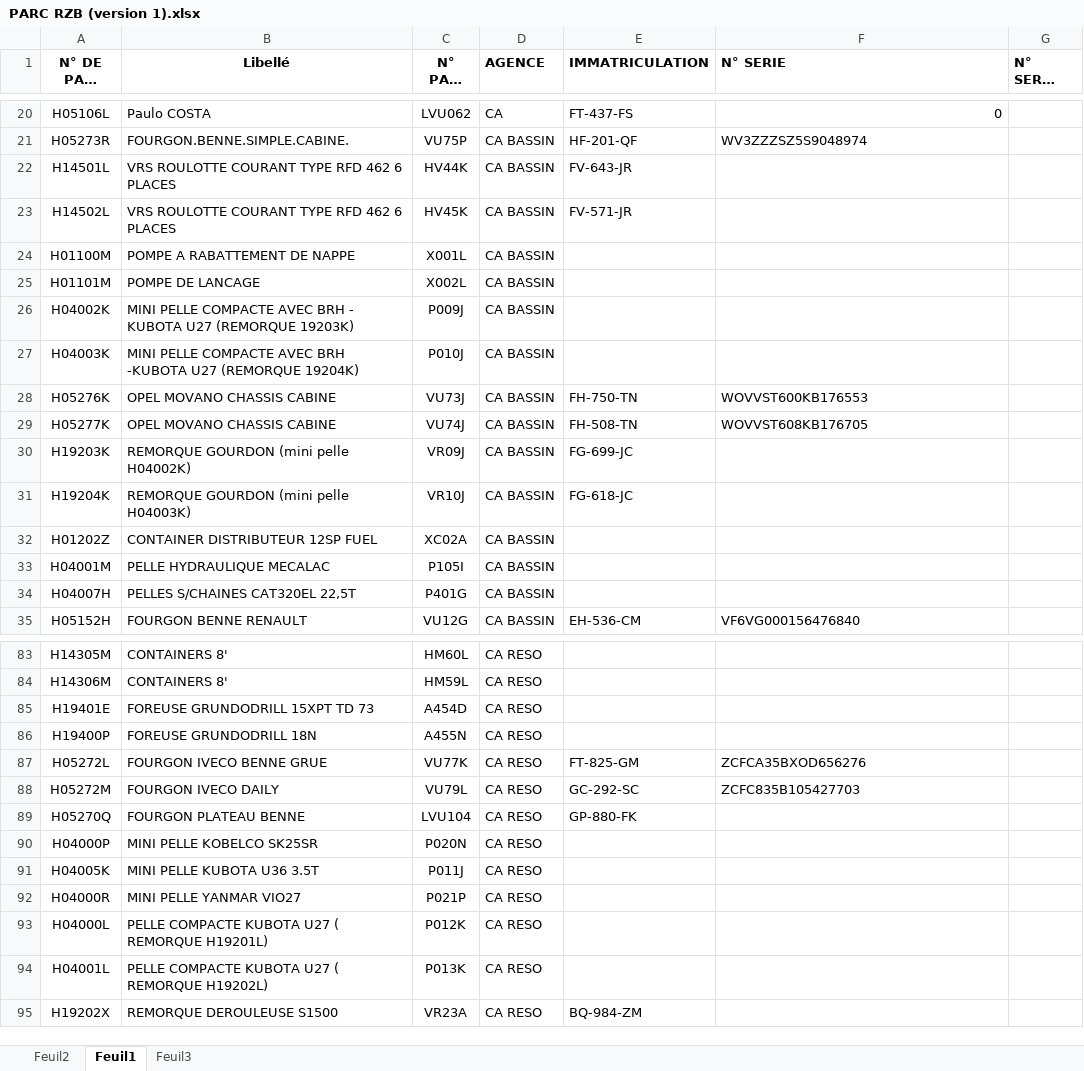
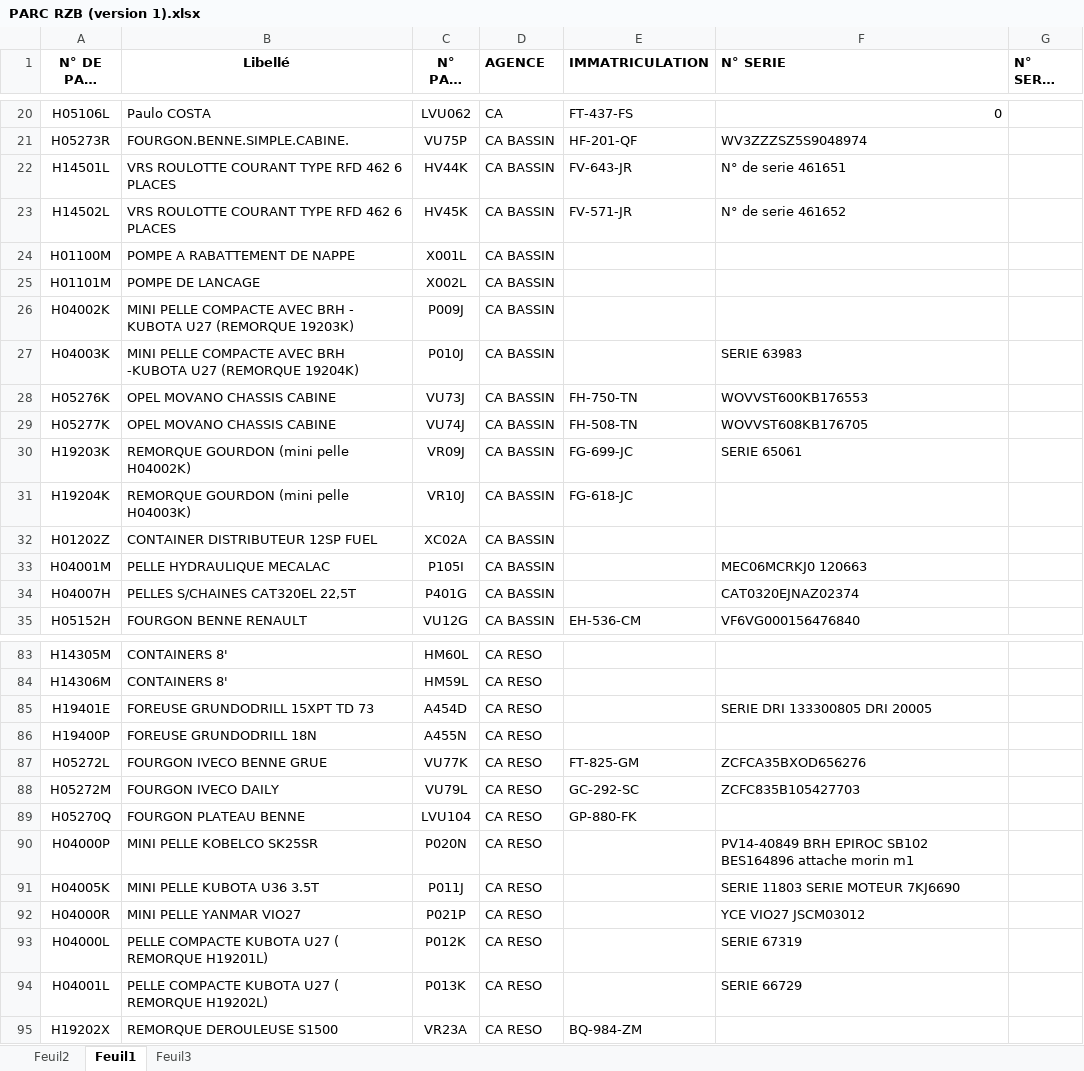
Before and after one commit to Art3307/RECHERCHE-CODE-PARC-HME-RZB, an Excel workbook: PARC RZB (version 1).xlsx, sheet Feuil1, drawn as a sheet; only a part is shown, gaps mark what is left out; long unchanged cells end in …; values as stored, in another font and other column widths than the file's, no borders; conditional formats not drawn; the diff covers the shown part only; the diff names each change by its address in the sheet, - before the commit and + after, or states it on an @@ line.

```diff
--- a/PARC RZB (version 1).xlsx (sheet Feuil1)
+++ b/PARC RZB (version 1).xlsx (sheet Feuil1)
-F22 (N° SERIE): (empty)
+F22 (N° SERIE): N° de serie 461651
-F23 (N° SERIE): (empty)
+F23 (N° SERIE): N° de serie 461652
-F27 (N° SERIE): (empty)
+F27 (N° SERIE): SERIE 63983
-F30 (N° SERIE): (empty)
+F30 (N° SERIE): SERIE 65061
-F33 (N° SERIE): (empty)
+F33 (N° SERIE): MEC06MCRKJ0 120663
-F34 (N° SERIE): (empty)
+F34 (N° SERIE): CAT0320EJNAZ02374
-F85 (N° SERIE): (empty)
+F85 (N° SERIE): SERIE DRI 133300805 DRI 20005
-F90 (N° SERIE): (empty)
+F90 (N° SERIE): PV14-40849 BRH EPIROC SB102 BES164896 attache morin m1
-F91 (N° SERIE): (empty)
+F91 (N° SERIE): SERIE 11803 SERIE MOTEUR 7KJ6690
-F92 (N° SERIE): (empty)
+F92 (N° SERIE): YCE VIO27 JSCM03012
-F93 (N° SERIE): (empty)
+F93 (N° SERIE): SERIE 67319
-F94 (N° SERIE): (empty)
+F94 (N° SERIE): SERIE 66729
```
Also changed, not shown: 42 edited cells elsewhere in this sheet, sheet Feuil2.
